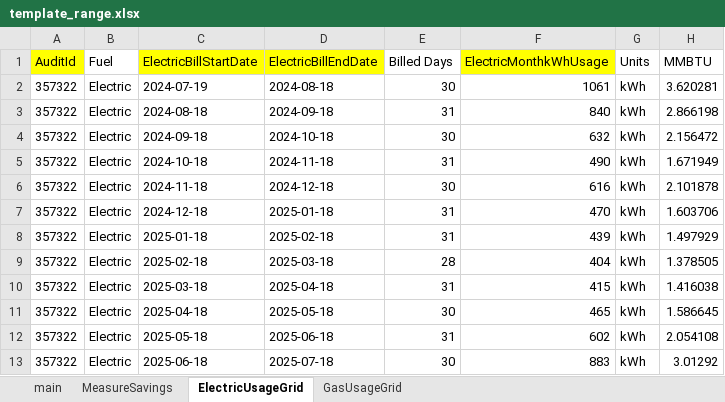
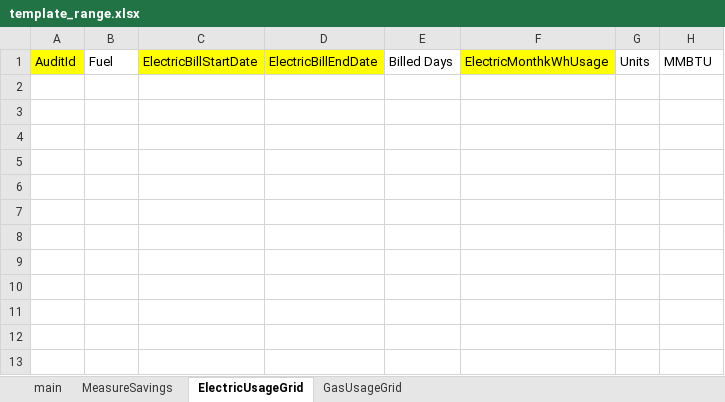
Before and after one commit to socrasteeze/snuggpro-inspector, an Excel workbook: public/template_range.xlsx, sheet ElectricUsageGrid, drawn as a sheet; values as stored, in another font and other column widths than the file's, no borders; table styles not drawn; the diff names each change by its address in the sheet, - before the commit and + after, or states it on an @@ line.

```diff
--- a/public/template_range.xlsx (sheet ElectricUsageGrid)
+++ b/public/template_range.xlsx (sheet ElectricUsageGrid)
-row 2: 357322 | Electric | 2024-07-19 | 2024-08-18 | 30 | 1061 | kWh | 3.620281
-row 3: 357322 | Electric | 2024-08-18 | 2024-09-18 | 31 | 840 | kWh | 2.866198
-row 4: 357322 | Electric | 2024-09-18 | 2024-10-18 | 30 | 632 | kWh | 2.156472
-row 5: 357322 | Electric | 2024-10-18 | 2024-11-18 | 31 | 490 | kWh | 1.671949
-row 6: 357322 | Electric | 2024-11-18 | 2024-12-18 | 30 | 616 | kWh | 2.101878
-row 7: 357322 | Electric | 2024-12-18 | 2025-01-18 | 31 | 470 | kWh | 1.603706
-row 8: 357322 | Electric | 2025-01-18 | 2025-02-18 | 31 | 439 | kWh | 1.497929
-row 9: 357322 | Electric | 2025-02-18 | 2025-03-18 | 28 | 404 | kWh | 1.378505
-row 10: 357322 | Electric | 2025-03-18 | 2025-04-18 | 31 | 415 | kWh | 1.416038
-row 11: 357322 | Electric | 2025-04-18 | 2025-05-18 | 30 | 465 | kWh | 1.586645
-row 12: 357322 | Electric | 2025-05-18 | 2025-06-18 | 31 | 602 | kWh | 2.054108
-row 13: 357322 | Electric | 2025-06-18 | 2025-07-18 | 30 | 883 | kWh | 3.01292
```
Also changed, not shown: sheet MeasureSavings, sheet GasUsageGrid, sheet main, template.xlsx, 9 other files.
